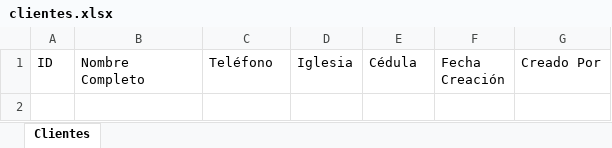
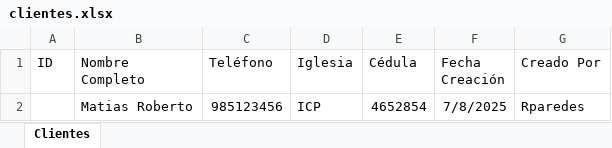
Before and after one commit to MatiasKsE/sistema-tickets-clientes, an Excel workbook: database/clientes.xlsx, sheet Clientes, drawn as a sheet; values as stored, in another font and other column widths than the file's, no borders; charts and pictures not drawn; the diff names each change by its address in the sheet, - before the commit and + after, or states it on an @@ line.

Commit message:
Add files via upload

```diff
--- a/database/clientes.xlsx (sheet Clientes)
+++ b/database/clientes.xlsx (sheet Clientes)
+row 2:  | Matias Roberto | 985123456 | ICP | 4652854 | 7/8/2025 | Rparedes
```
Also changed, not shown: charts or pictures.
